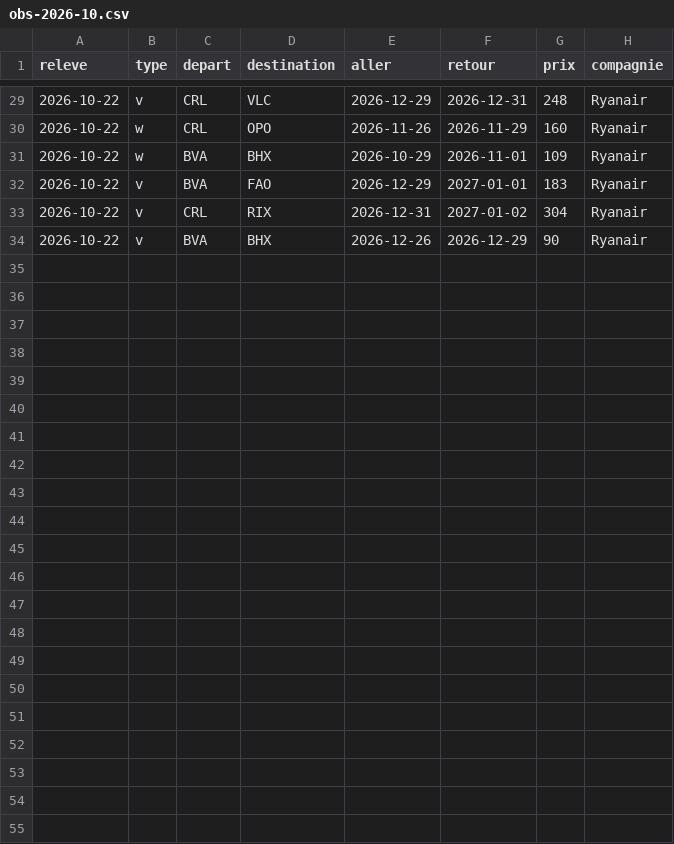
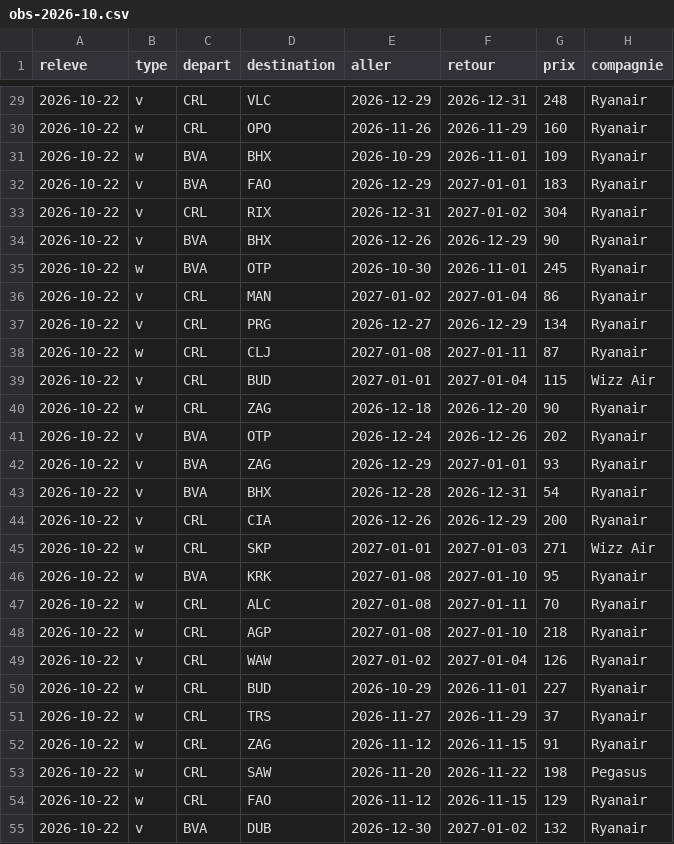
Before and after one commit to merwanyml/vols, a CSV file: data/court/obs-2026-10.csv, drawn as a sheet; only a part is shown, gaps mark what is left out.

Commit message:
Historique court courrier

```diff
--- a/data/court/obs-2026-10.csv
+++ b/data/court/obs-2026-10.csv
@@ -34 +34,22 @@ releve,type,depart,destination,aller,retour,prix,compagnie
 2026-10-22,v,BVA,BHX,2026-12-26,2026-12-29,90,Ryanair
+2026-10-22,w,BVA,OTP,2026-10-30,2026-11-01,245,Ryanair
+2026-10-22,v,CRL,MAN,2027-01-02,2027-01-04,86,Ryanair
+2026-10-22,v,CRL,PRG,2026-12-27,2026-12-29,134,Ryanair
+2026-10-22,w,CRL,CLJ,2027-01-08,2027-01-11,87,Ryanair
+2026-10-22,v,CRL,BUD,2027-01-01,2027-01-04,115,Wizz Air
+2026-10-22,w,CRL,ZAG,2026-12-18,2026-12-20,90,Ryanair
+2026-10-22,v,BVA,OTP,2026-12-24,2026-12-26,202,Ryanair
+2026-10-22,v,BVA,ZAG,2026-12-29,2027-01-01,93,Ryanair
+2026-10-22,v,BVA,BHX,2026-12-28,2026-12-31,54,Ryanair
+2026-10-22,v,CRL,CIA,2026-12-26,2026-12-29,200,Ryanair
+2026-10-22,w,CRL,SKP,2027-01-01,2027-01-03,271,Wizz Air
+2026-10-22,w,BVA,KRK,2027-01-08,2027-01-10,95,Ryanair
+2026-10-22,w,CRL,ALC,2027-01-08,2027-01-11,70,Ryanair
+2026-10-22,w,CRL,AGP,2027-01-08,2027-01-10,218,Ryanair
+2026-10-22,v,CRL,WAW,2027-01-02,2027-01-04,126,Ryanair
+2026-10-22,w,CRL,BUD,2026-10-29,2026-11-01,227,Ryanair
+2026-10-22,w,CRL,TRS,2026-11-27,2026-11-29,37,Ryanair
+2026-10-22,w,CRL,ZAG,2026-11-12,2026-11-15,91,Ryanair
+2026-10-22,w,CRL,SAW,2026-11-20,2026-11-22,198,Pegasus
+2026-10-22,w,CRL,FAO,2026-11-12,2026-11-15,129,Ryanair
+2026-10-22,v,BVA,DUB,2026-12-30,2027-01-02,132,Ryanair
```
Also changed, not shown: 3 other files.
